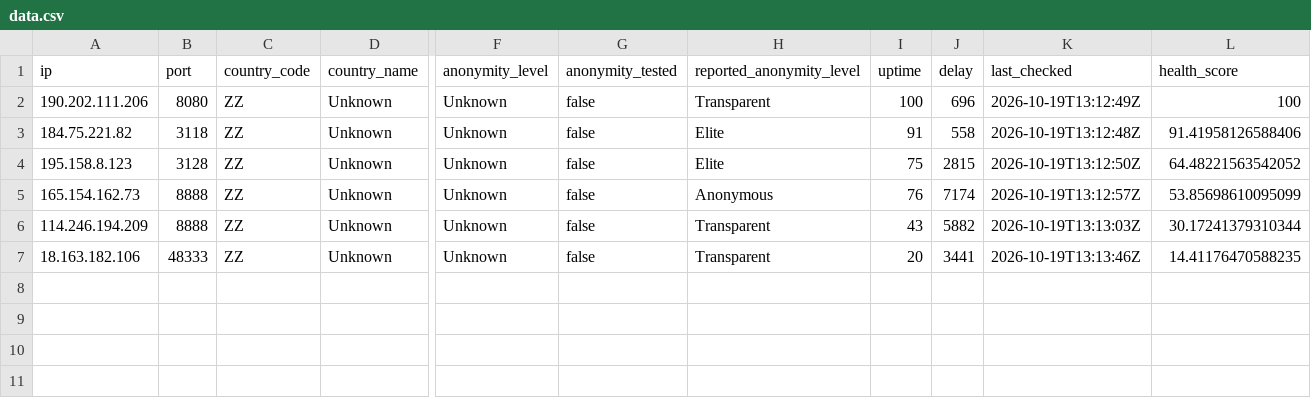
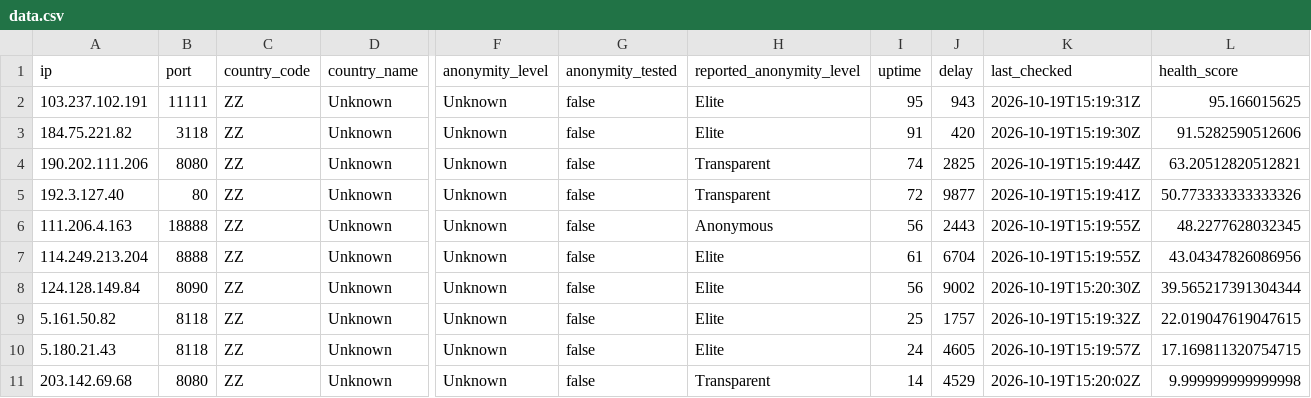
Before and after one commit to webunblocker/free-proxy-list, a CSV file: proxies/protocols/https/data.csv, drawn as a sheet; only a part is shown, gaps mark what is left out; removed rows and columns are numbered as before the commit, all else as after; rows hold the shown columns only; the diff names each change by its address in the sheet, - before the commit and + after, or states it on an @@ line.

```diff
--- a/proxies/protocols/https/data.csv
+++ b/proxies/protocols/https/data.csv
-A2 (ip): 190.202.111.206
+A2 (ip): 103.237.102.191
-B2 (port): 8080
+B2 (port): 11111
-H2 (reported_anonymity_level): Transparent
+H2 (reported_anonymity_level): Elite
-I2 (uptime): 100
+I2 (uptime): 95
-J2 (delay): 696
+J2 (delay): 943
-K2 (last_checked): 2026-10-19T13:12:49Z
+K2 (last_checked): 2026-10-19T15:19:31Z
-L2 (health_score): 100
+L2 (health_score): 95.166015625
-J3 (delay): 558
+J3 (delay): 420
-K3 (last_checked): 2026-10-19T13:12:48Z
+K3 (last_checked): 2026-10-19T15:19:30Z
-L3 (health_score): 91.41958126588406
+L3 (health_score): 91.5282590512606
+row 4: 190.202.111.206 | 8080 | ZZ | Unknown | Unknown | false | Transparent | 74 | 2825 | 2026-10-19T15:19:44Z | 63.20512820512821
+row 5: 192.3.127.40 | 80 | ZZ | Unknown | Unknown | false | Transparent | 72 | 9877 | 2026-10-19T15:19:41Z | 50.773333333333326
+row 6: 111.206.4.163 | 18888 | ZZ | Unknown | Unknown | false | Anonymous | 56 | 2443 | 2026-10-19T15:19:55Z | 48.2277628032345
+row 7: 114.249.213.204 | 8888 | ZZ | Unknown | Unknown | false | Elite | 61 | 6704 | 2026-10-19T15:19:55Z | 43.04347826086956
+row 8: 124.128.149.84 | 8090 | ZZ | Unknown | Unknown | false | Elite | 56 | 9002 | 2026-10-19T15:20:30Z | 39.565217391304344
-A9 (ip): 195.158.8.123
+A9 (ip): 5.161.50.82
-B9 (port): 3128
+B9 (port): 8118
-I9 (uptime): 75
+I9 (uptime): 25
-J9 (delay): 2815
+J9 (delay): 1757
-K9 (last_checked): 2026-10-19T13:12:50Z
+K9 (last_checked): 2026-10-19T15:19:32Z
-L9 (health_score): 64.48221563542052
+L9 (health_score): 22.019047619047615
-row 5: 165.154.162.73 | 8888 | ZZ | Unknown | Unknown | false | Anonymous | 76 | 7174 | 2026-10-19T13:12:57Z | 53.85698610095099
+row 10: 5.180.21.43 | 8118 | ZZ | Unknown | Unknown | false | Elite | 24 | 4605 | 2026-10-19T15:19:57Z | 17.169811320754715
-A11 (ip): 114.246.194.209
+A11 (ip): 203.142.69.68
-B11 (port): 8888
+B11 (port): 8080
-I11 (uptime): 43
+I11 (uptime): 14
-J11 (delay): 5882
+J11 (delay): 4529
-K11 (last_checked): 2026-10-19T13:13:03Z
+K11 (last_checked): 2026-10-19T15:20:02Z
-L11 (health_score): 30.17241379310344
+L11 (health_score): 9.999999999999998
-row 7: 18.163.182.106 | 48333 | ZZ | Unknown | Unknown | false | Transparent | 20 | 3441 | 2026-10-19T13:13:46Z | 14.41176470588235
```
Also changed, not shown: proxies/protocols/socks4/data.csv, 18 other files.
